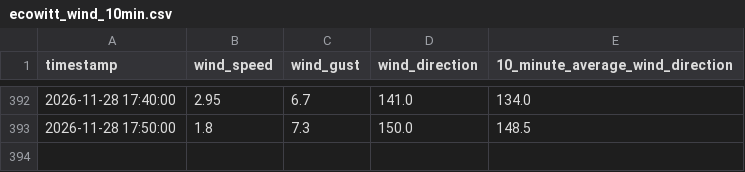
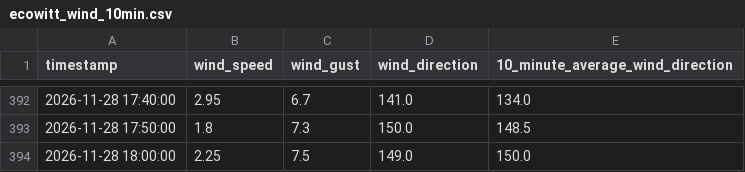
Before and after one commit to DennisAschenbrenner/ecowitt, a CSV file: ecowitt_wind_10min.csv, drawn as a sheet; only a part is shown, gaps mark what is left out; the diff names each change by its address in the sheet, - before the commit and + after, or states it on an @@ line.

```diff
--- a/ecowitt_wind_10min.csv
+++ b/ecowitt_wind_10min.csv
+row 394: 2026-11-28 18:00:00 | 2.25 | 7.5 | 149.0 | 150.0
```
Also changed, not shown: 2 other files.
